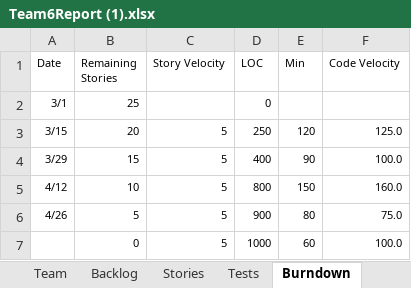
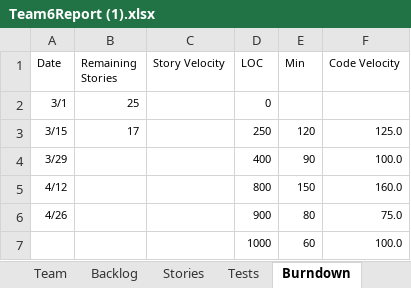
Before and after one commit to Sandesh1491/CS555Group6, an Excel workbook: Team6Report (1).xlsx, sheet Burndown, drawn as a sheet; values as stored, in another font and other column widths than the file's, no borders; charts and pictures not drawn; the diff names each change by its address in the sheet, - before the commit and + after, or states it on an @@ line.

```diff
--- a/Team6Report (1).xlsx (sheet Burndown)
+++ b/Team6Report (1).xlsx (sheet Burndown)
-B3 (Remaining Stories): 20
+B3 (Remaining Stories): 17
-C3:C7 (Story Velocity): 5
+C3:C7 (Story Velocity): (empty)
-B4 (Remaining Stories): 15
+B4 (Remaining Stories): (empty)
-B5 (Remaining Stories): 10
+B5 (Remaining Stories): (empty)
-B6 (Remaining Stories): 5
+B6 (Remaining Stories): (empty)
-B7 (Remaining Stories): 0
+B7 (Remaining Stories): (empty)
```
Also changed, not shown: sheet Sprint2, sheet Backlog, sheet Tests, sheet Stories, sheet Sprint3, charts or pictures.
